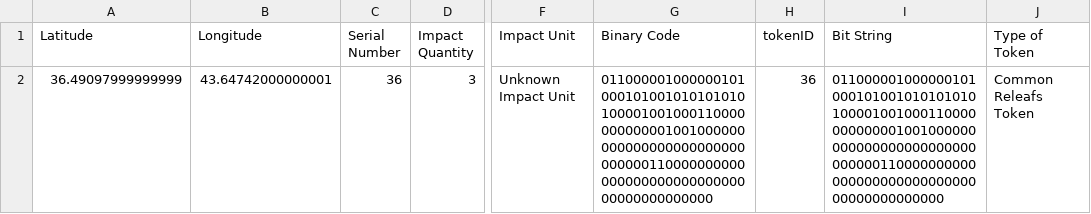
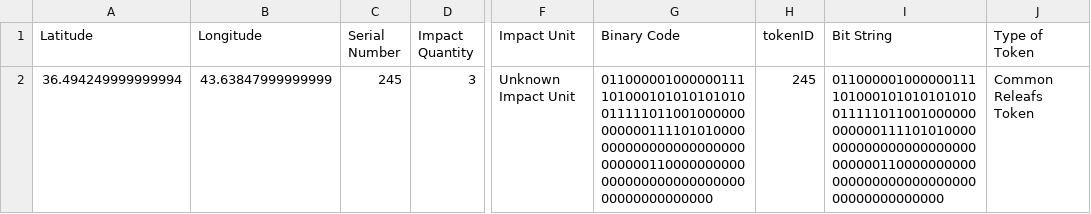
Before and after one commit to releafs/decryption, a CSV file: process/merged_data_with_metadata.csv, drawn as a sheet; only a part is shown, gaps mark what is left out; the diff names each change by its address in the sheet, - before the commit and + after, or states it on an @@ line.

```diff
--- a/process/merged_data_with_metadata.csv
+++ b/process/merged_data_with_metadata.csv
-A2 (Latitude): 36.49097999999999
+A2 (Latitude): 36.494249999999994
-B2 (Longitude): 43.64742000000001
+B2 (Longitude): 43.63847999999999
-C2 (Serial Number): 36
+C2 (Serial Number): 245
-G2 (Binary Code): 01100000100000010100010100101010101010000100100011000000000000100100000000000000000000000000000011000000000000000000000000000000000000000000
+G2 (Binary Code): 01100000100000011110100010101010101001111101100100000000000011110101000000000000000000000000000011000000000000000000000000000000000000000000
-H2 (tokenID): 36
+H2 (tokenID): 245
-I2 (Bit String): 01100000100000010100010100101010101010000100100011000000000000100100000000000000000000000000000011000000000000000000000000000000000000000000
+I2 (Bit String): 01100000100000011110100010101010101001111101100100000000000011110101000000000000000000000000000011000000000000000000000000000000000000000000
```
Also changed, not shown: process/decrypted_data_with_binary.csv, 1 other file.
